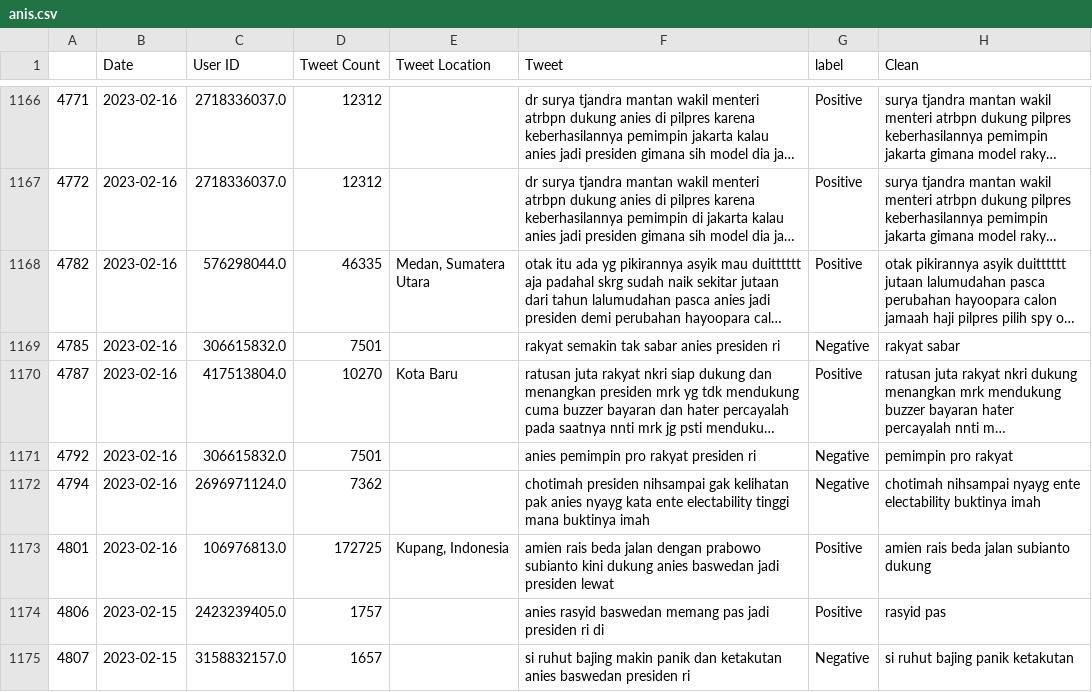
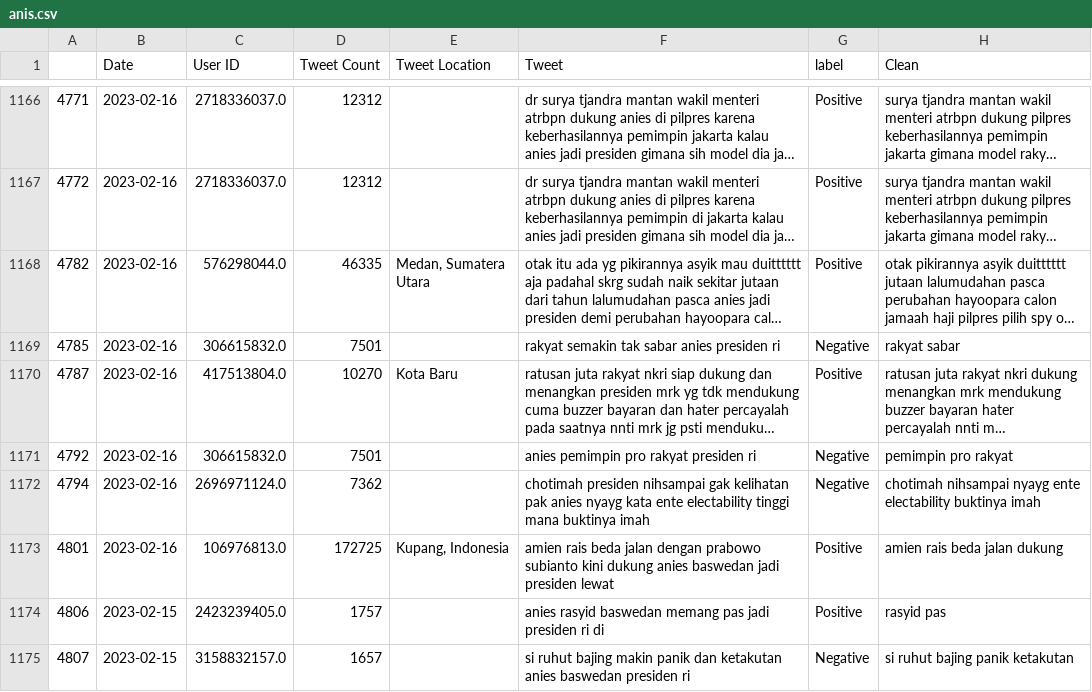
Before and after one commit to ghazafm/twitter-sentiment-analysis, a CSV file: preprocessing/EDA/datasets/anis.csv, drawn as a sheet; only a part is shown, gaps mark what is left out; long unchanged cells end in …; the diff covers the shown part only.

```diff
--- a/preprocessing/EDA/datasets/anis.csv
+++ b/preprocessing/EDA/datasets/anis.csv
@@ -1172,3 +1172,3 @@
 4794,2023-02-16,2696971124.0,7362,,chotimah presiden nihsampai gak kelihatan pak anies nyayg kata ente electability tinggi mana buktinya imah,Negative,chotimah nihsampai nyayg ente electability buktinya imah
-4801,2023-02-16,106976813.0,172725,"Kupang, Indonesia",amien rais beda jalan dengan prabowo subianto kini dukung anies baswedan jadi presiden lewat,Positive,amien rais beda jalan subianto dukung
+4801,2023-02-16,106976813.0,172725,"Kupang, Indonesia",amien rais beda jalan dengan prabowo subianto kini dukung anies baswedan jadi presiden lewat,Positive,amien rais beda jalan dukung
 4806,2023-02-15,2423239405.0,1757,,anies rasyid baswedan memang pas jadi presiden ri di,Positive,rasyid pas
```
Also changed, not shown: 38 edited cells elsewhere in this file, preprocessing/EDA/datasets/ganjar.csv, 3 other files.
